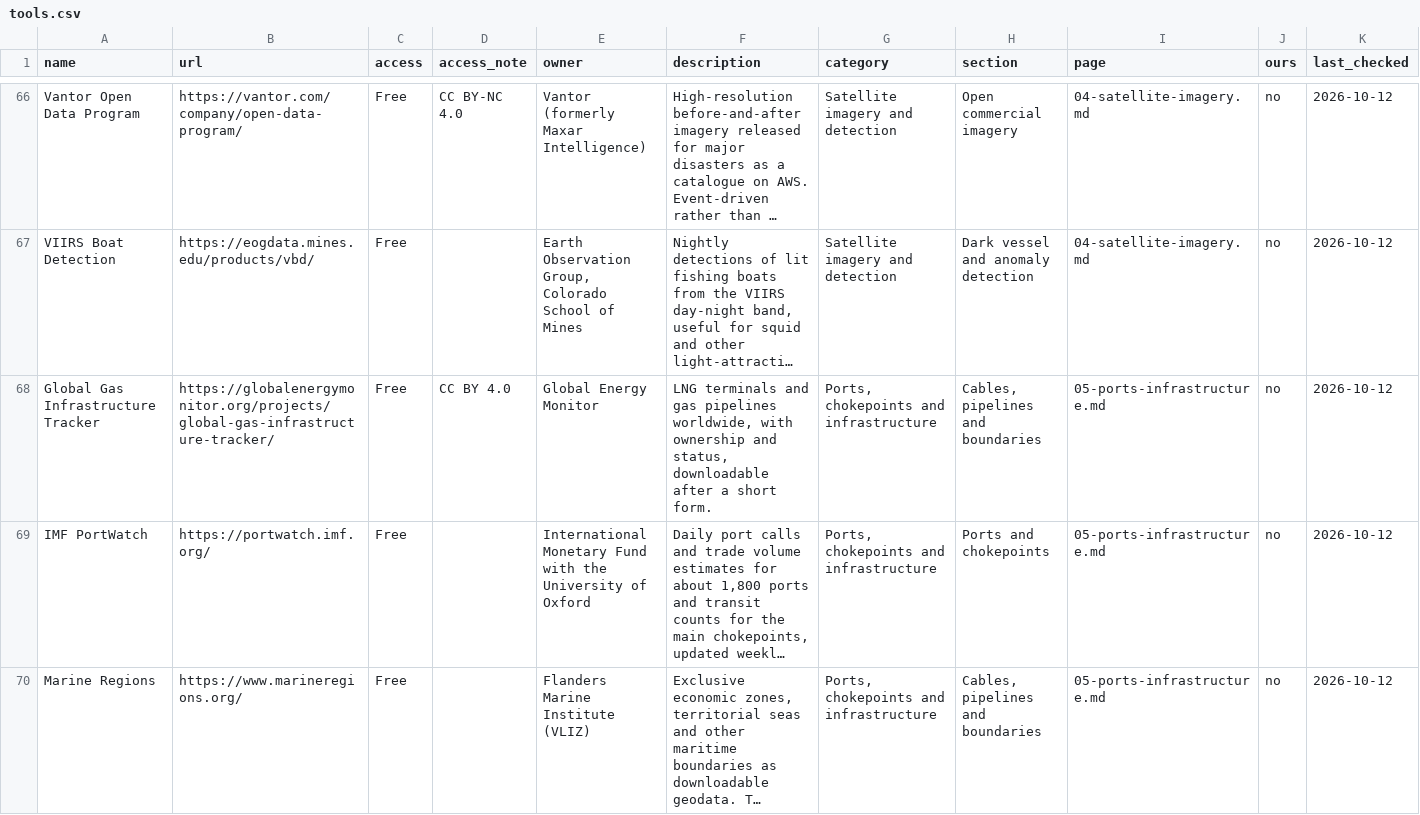
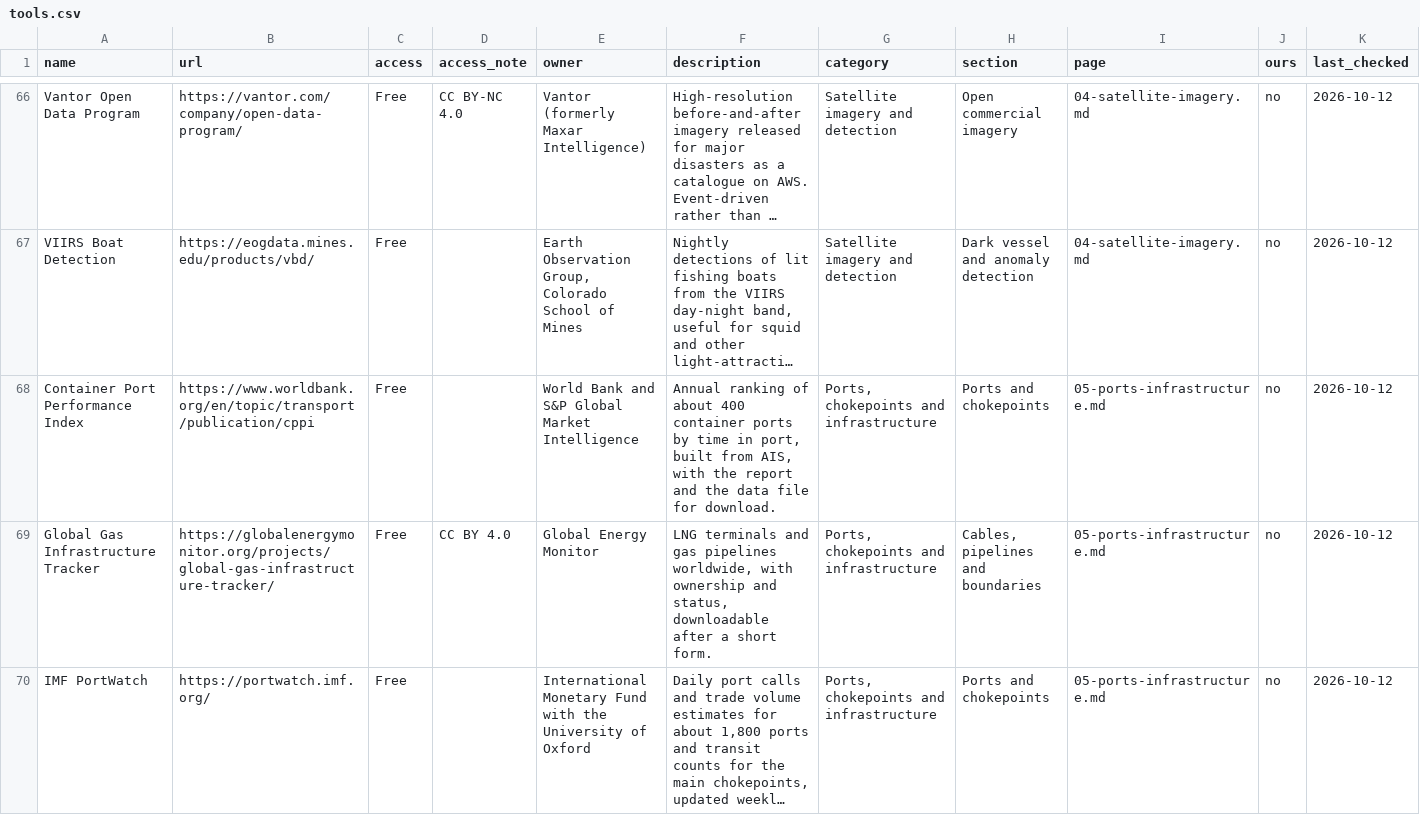
Before and after one commit to atlas-bear/osint-tools, a CSV file: tools.csv, drawn as a sheet; only a part is shown, gaps mark what is left out; the shorter side is filled out with more unchanged rows; long unchanged cells end in …; the diff covers the shown part only; the diff names each change by its address in the sheet, - before the commit and + after, or states it on an @@ line.

Commit message:
fix: restore the CPPI entry at its current World Bank page and Datalastic after owner checks

```diff
--- a/tools.csv
+++ b/tools.csv
+row 68: Container Port Performance Index | https://www.worldbank.org/en/topic/transport/publication/cppi | Free |  | World Bank and S&P Global Market Intelligence | Annual ranking of about 400 container ports by time in port, built from AIS, with the report and the data file for download. | Ports, chokepoints and infrastructure | Ports and chokepoints | 05-ports-infrastructure.md | no | 2026-10-12
```
Also changed, not shown: 1 added row elsewhere in this file, 5 other files.
